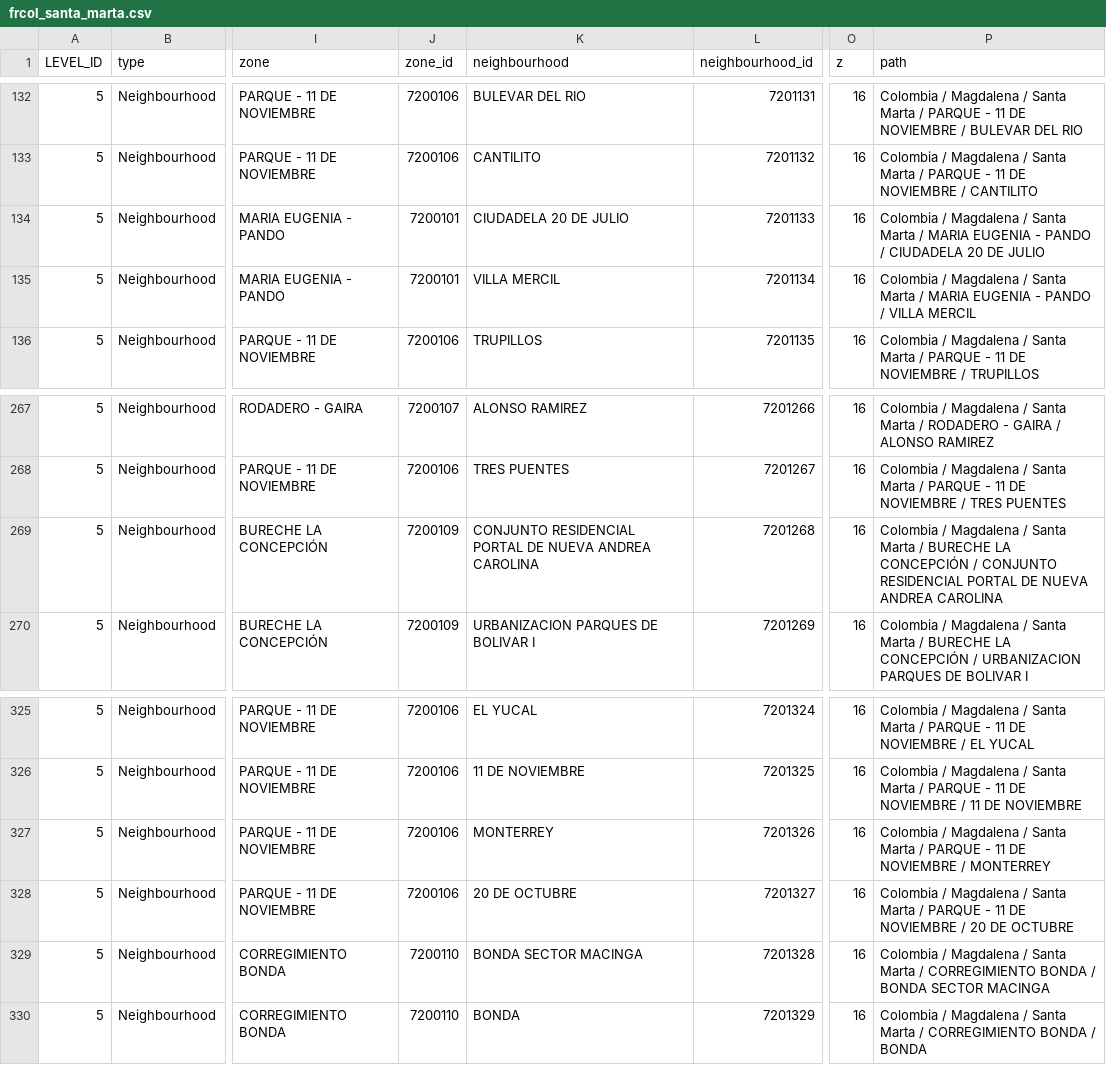
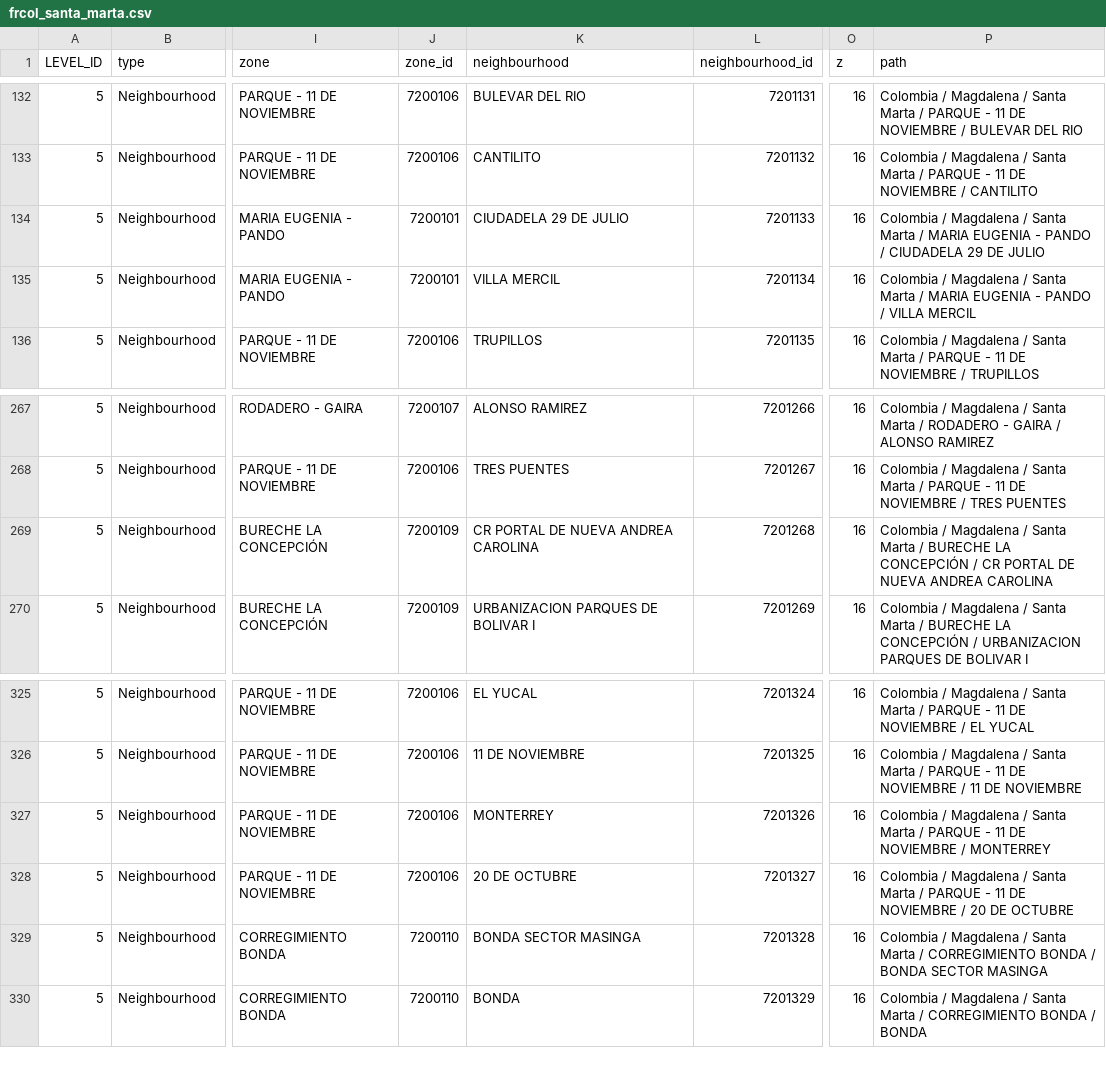
Before and after one commit to victorothon/fr_zoning, a CSV file: aux_docs_for_update/frcol/frcol_santa_marta.csv, drawn as a sheet; only a part is shown, gaps mark what is left out; the diff names each change by its address in the sheet, - before the commit and + after, or states it on an @@ line.

```diff
--- a/aux_docs_for_update/frcol/frcol_santa_marta.csv
+++ b/aux_docs_for_update/frcol/frcol_santa_marta.csv
-K134 (neighbourhood): CIUDADELA 20 DE JULIO
+K134 (neighbourhood): CIUDADELA 29 DE JULIO
-P134 (path): …/ CIUDADELA 20 DE JULIO
+P134 (path): …/ CIUDADELA 29 DE JULIO
-K269 (neighbourhood): CONJUNTO RESIDENCIAL PORTAL DE NUEVA ANDREA CAROLINA
+K269 (neighbourhood): CR PORTAL DE NUEVA ANDREA CAROLINA
-P269 (path): …CONCEPCIÓN / CONJUNTO RESIDENCIAL PORTAL DE…
+P269 (path): …CONCEPCIÓN / CR PORTAL DE…
-K329 (neighbourhood): BONDA SECTOR MACINGA
+K329 (neighbourhood): BONDA SECTOR MASINGA
-P329 (path): …BONDA SECTOR MACINGA
+P329 (path): …BONDA SECTOR MASINGA
```
Also changed, not shown: aux_docs_for_update/classic/classicSantaMarta/classicLocations_neigh_santa_marta.csv, read_files/OV_neighborhoods_with_nodes.csv, 19 other files.
